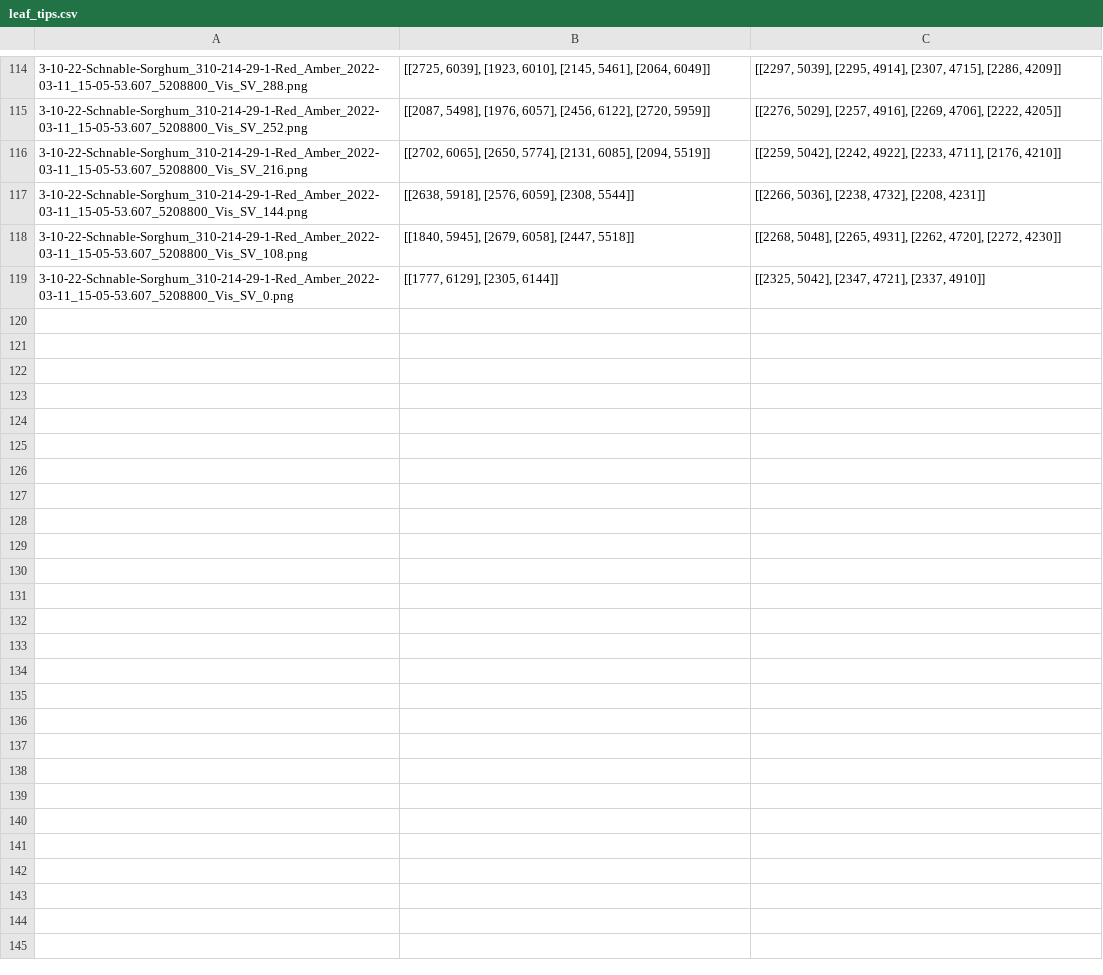
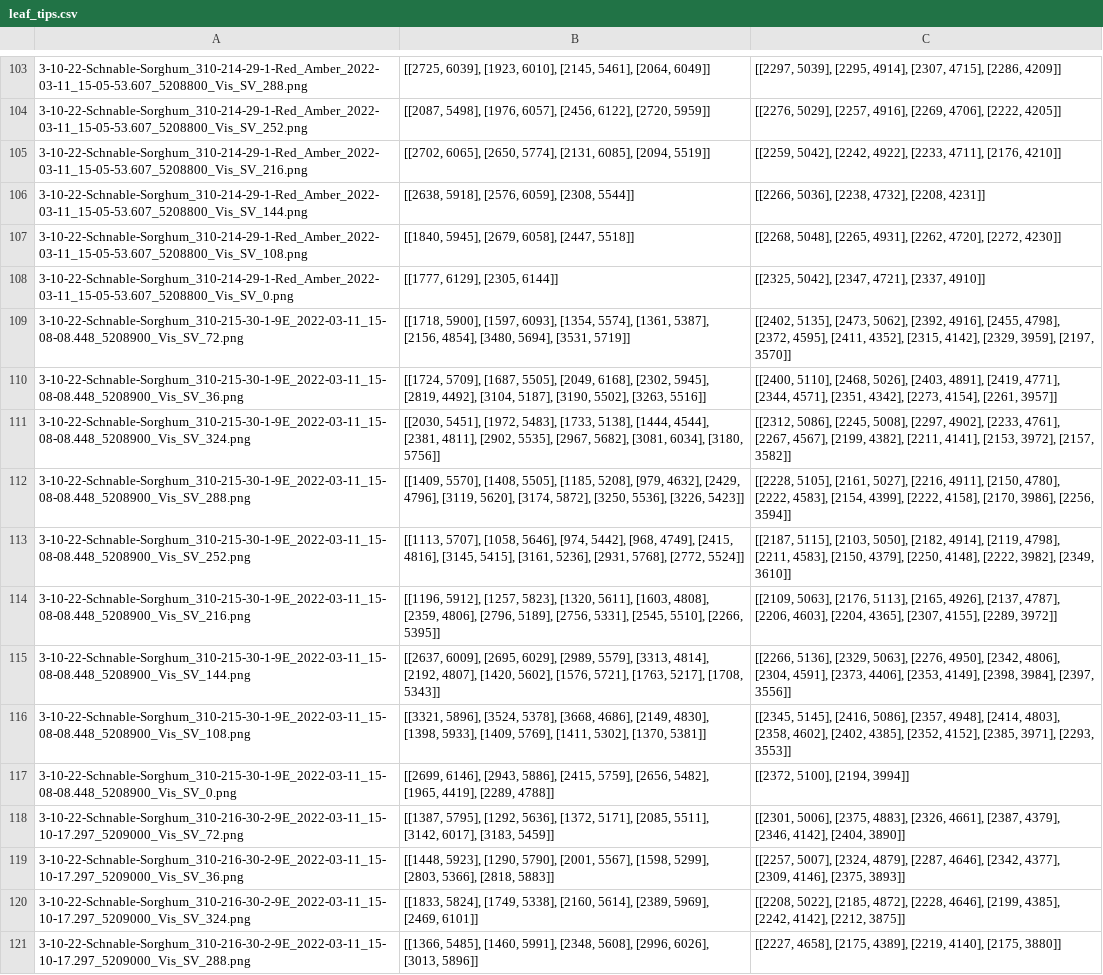
Before and after one commit to mgaillard/LeafTipTriangulation, a CSV file: Phenotyping/sorghum_2022/leaf_tips.csv, drawn as a sheet; only a part is shown, gaps mark what is left out; the diff covers the shown part only; the diff names each change by its address in the sheet, - before the commit and + after, or states it on an @@ line.

```diff
--- a/Phenotyping/sorghum_2022/leaf_tips.csv
+++ b/Phenotyping/sorghum_2022/leaf_tips.csv
+row 109: 3-10-22-Schnable-Sorghum_310-215-30-1-9E_2022-03-11_15-08-08.448_5208900_Vis_SV_72.png | [[1718, 5900], [1597, 6093], [1354, 5574], [1361, 5387], [2156, 4854], [3480, 5694], [3531, 5719]] | [[2402, 5135], [2473, 5062], [2392, 4916], [2455, 4798], [2372, 4595], [2411, 4352], [2315, 4142], [2329, 3959], [2197, 3570]]
+row 110: 3-10-22-Schnable-Sorghum_310-215-30-1-9E_2022-03-11_15-08-08.448_5208900_Vis_SV_36.png | [[1724, 5709], [1687, 5505], [2049, 6168], [2302, 5945], [2819, 4492], [3104, 5187], [3190, 5502], [3263, 5516]] | [[2400, 5110], [2468, 5026], [2403, 4891], [2419, 4771], [2344, 4571], [2351, 4342], [2273, 4154], [2261, 3957]]
+row 111: 3-10-22-Schnable-Sorghum_310-215-30-1-9E_2022-03-11_15-08-08.448_5208900_Vis_SV_324.png | [[2030, 5451], [1972, 5483], [1733, 5138], [1444, 4544], [2381, 4811], [2902, 5535], [2967, 5682], [3081, 6034], [3180, 5756]] | [[2312, 5086], [2245, 5008], [2297, 4902], [2233, 4761], [2267, 4567], [2199, 4382], [2211, 4141], [2153, 3972], [2157, 3582]]
+row 112: 3-10-22-Schnable-Sorghum_310-215-30-1-9E_2022-03-11_15-08-08.448_5208900_Vis_SV_288.png | [[1409, 5570], [1408, 5505], [1185, 5208], [979, 4632], [2429, 4796], [3119, 5620], [3174, 5872], [3250, 5536], [3226, 5423]] | [[2228, 5105], [2161, 5027], [2216, 4911], [2150, 4780], [2222, 4583], [2154, 4399], [2222, 4158], [2170, 3986], [2256, 3594]]
+row 113: 3-10-22-Schnable-Sorghum_310-215-30-1-9E_2022-03-11_15-08-08.448_5208900_Vis_SV_252.png | [[1113, 5707], [1058, 5646], [974, 5442], [968, 4749], [2415, 4816], [3145, 5415], [3161, 5236], [2931, 5768], [2772, 5524]] | [[2187, 5115], [2103, 5050], [2182, 4914], [2119, 4798], [2211, 4583], [2150, 4379], [2250, 4148], [2222, 3982], [2349, 3610]]
+row 114: 3-10-22-Schnable-Sorghum_310-215-30-1-9E_2022-03-11_15-08-08.448_5208900_Vis_SV_216.png | [[1196, 5912], [1257, 5823], [1320, 5611], [1603, 4808], [2359, 4806], [2796, 5189], [2756, 5331], [2545, 5510], [2266, 5395]] | [[2109, 5063], [2176, 5113], [2165, 4926], [2137, 4787], [2206, 4603], [2204, 4365], [2307, 4155], [2289, 3972]]
+row 115: 3-10-22-Schnable-Sorghum_310-215-30-1-9E_2022-03-11_15-08-08.448_5208900_Vis_SV_144.png | [[2637, 6009], [2695, 6029], [2989, 5579], [3313, 4814], [2192, 4807], [1420, 5602], [1576, 5721], [1763, 5217], [1708, 5343]] | [[2266, 5136], [2329, 5063], [2276, 4950], [2342, 4806], [2304, 4591], [2373, 4406], [2353, 4149], [2398, 3984], [2397, 3556]]
+row 116: 3-10-22-Schnable-Sorghum_310-215-30-1-9E_2022-03-11_15-08-08.448_5208900_Vis_SV_108.png | [[3321, 5896], [3524, 5378], [3668, 4686], [2149, 4830], [1398, 5933], [1409, 5769], [1411, 5302], [1370, 5381]] | [[2345, 5145], [2416, 5086], [2357, 4948], [2414, 4803], [2358, 4602], [2402, 4385], [2352, 4152], [2385, 3971], [2293, 3553]]
+row 117: 3-10-22-Schnable-Sorghum_310-215-30-1-9E_2022-03-11_15-08-08.448_5208900_Vis_SV_0.png | [[2699, 6146], [2943, 5886], [2415, 5759], [2656, 5482], [1965, 4419], [2289, 4788]] | [[2372, 5100], [2194, 3994]]
+row 118: 3-10-22-Schnable-Sorghum_310-216-30-2-9E_2022-03-11_15-10-17.297_5209000_Vis_SV_72.png | [[1387, 5795], [1292, 5636], [1372, 5171], [2085, 5511], [3142, 6017], [3183, 5459]] | [[2301, 5006], [2375, 4883], [2326, 4661], [2387, 4379], [2346, 4142], [2404, 3890]]
+row 119: 3-10-22-Schnable-Sorghum_310-216-30-2-9E_2022-03-11_15-10-17.297_5209000_Vis_SV_36.png | [[1448, 5923], [1290, 5790], [2001, 5567], [1598, 5299], [2803, 5366], [2818, 5883]] | [[2257, 5007], [2324, 4879], [2287, 4646], [2342, 4377], [2309, 4146], [2375, 3893]]
+row 120: 3-10-22-Schnable-Sorghum_310-216-30-2-9E_2022-03-11_15-10-17.297_5209000_Vis_SV_324.png | [[1833, 5824], [1749, 5338], [2160, 5614], [2389, 5969], [2469, 6101]] | [[2208, 5022], [2185, 4872], [2228, 4646], [2199, 4385], [2242, 4142], [2212, 3875]]
+row 121: 3-10-22-Schnable-Sorghum_310-216-30-2-9E_2022-03-11_15-10-17.297_5209000_Vis_SV_288.png | [[1366, 5485], [1460, 5991], [2348, 5608], [2996, 6026], [3013, 5896]] | [[2227, 4658], [2175, 4389], [2219, 4140], [2175, 3880]]
```
Also changed, not shown: 13 added rows, 11 removed rows and 21 edited cells elsewhere in this file, 1 other file.
